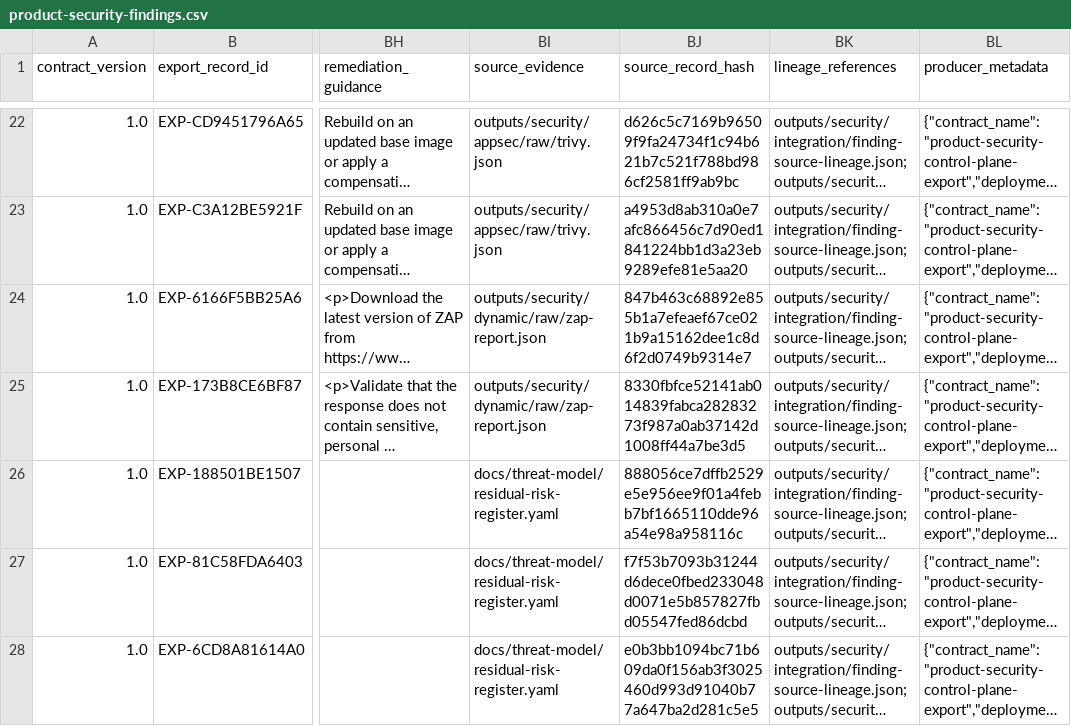
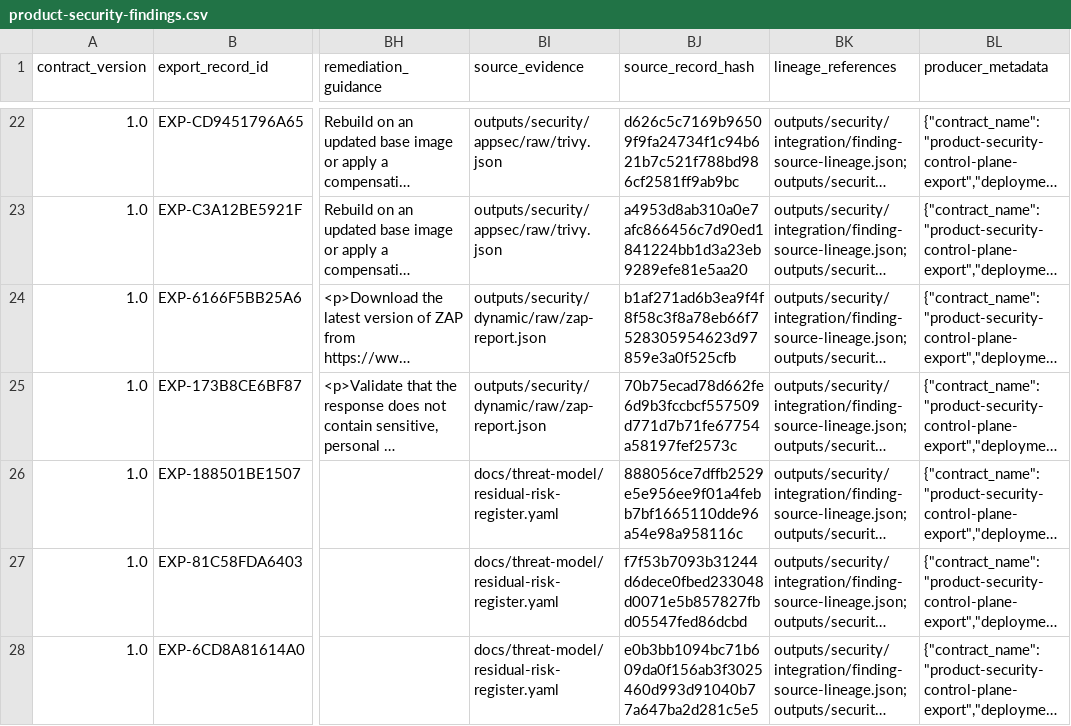
Before and after one commit to Ibraheemolasupogit/devsecops-application-security-pipeline, a CSV file: outputs/security/integration/product-security-findings.csv, drawn as a sheet; only a part is shown, gaps mark what is left out; long unchanged cells end in …; the diff names each change by its address in the sheet, - before the commit and + after, or states it on an @@ line.

```diff
--- a/outputs/security/integration/product-security-findings.csv
+++ b/outputs/security/integration/product-security-findings.csv
-BJ24 (source_record_hash): 847b463c68892e855b1a7efeaef67ce021b9a15162dee1c8d6f2d0749b9314e7
+BJ24 (source_record_hash): b1af271ad6b3ea9f4f8f58c3f8a78eb66f7528305954623d97859e3a0f525cfb
-BJ25 (source_record_hash): 8330fbfce52141ab014839fabca28283273f987a0ab37142d1008ff44a7be3d5
+BJ25 (source_record_hash): 70b75ecad78d662fe6d9b3fccbcf557509d771d7b71fe67754a58197fef2573c
```
Also changed, not shown: 58 other files.
